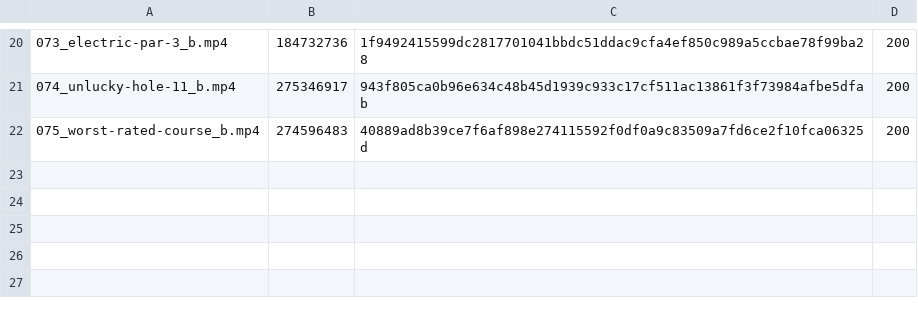
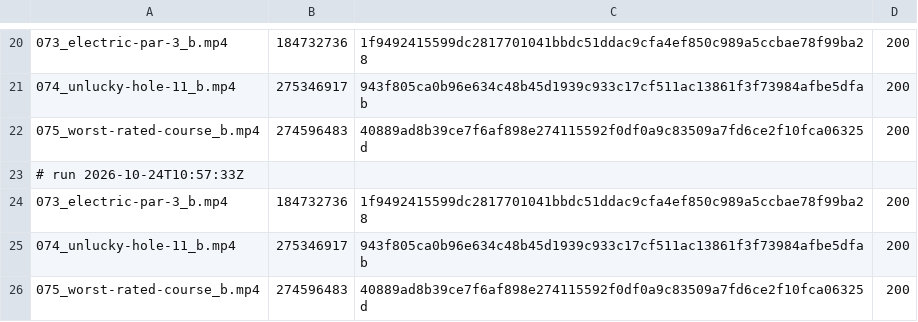
Before and after one commit to mack-fitz/clips, a TSV file: state/zupload_log.tsv, drawn as a sheet; only a part is shown, gaps mark what is left out; the diff names each change by its address in the sheet, - before the commit and + after, or states it on an @@ line.

```diff
--- a/state/zupload_log.tsv
+++ b/state/zupload_log.tsv
+row 23: # run 2026-10-24T10:57:33Z
+row 24: 073_electric-par-3_b.mp4 | 184732736 | 1f9492415599dc2817701041bbdc51ddac9cfa4ef850c989a5ccbae78f99ba28 | 200
+row 25: 074_unlucky-hole-11_b.mp4 | 275346917 | 943f805ca0b96e634c48b45d1939c933c17cf511ac13861f3f73984afbe5dfab | 200
+row 26: 075_worst-rated-course_b.mp4 | 274596483 | 40889ad8b39ce7f6af898e274115592f0df0a9c83509a7fd6ce2f10fca06325d | 200
```
Also changed, not shown: 1 other file.
